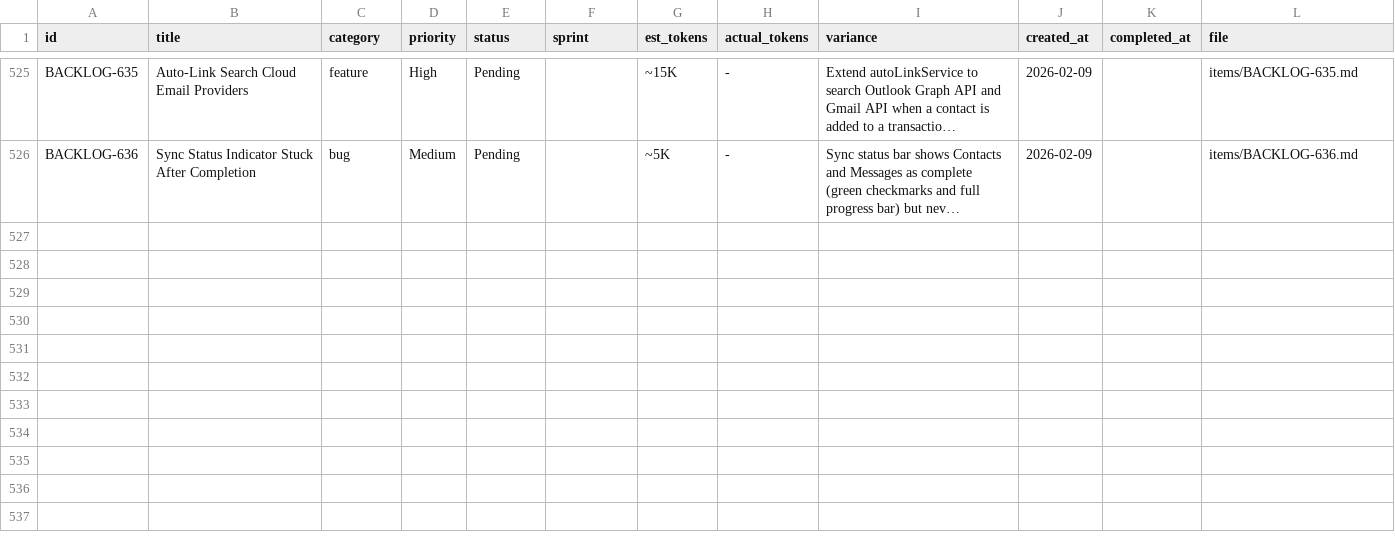
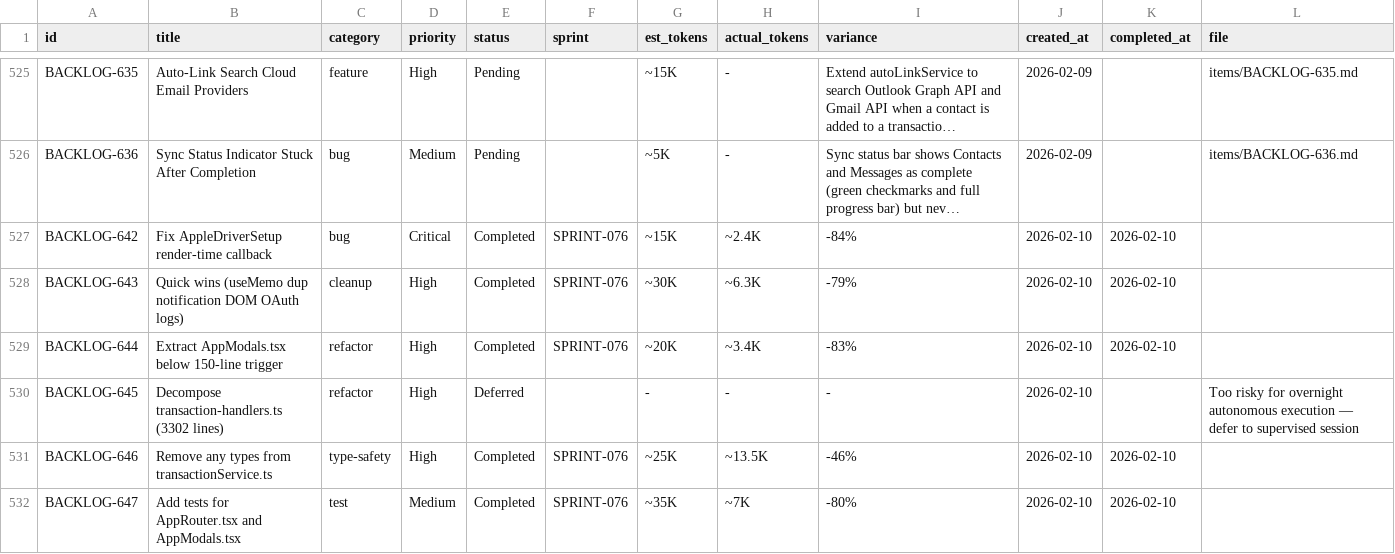
Before and after one commit to 5hdaniel/Mad, a CSV file: .claude/plans/backlog/data/backlog.csv, drawn as a sheet; only a part is shown, gaps mark what is left out; long unchanged cells end in …; the diff names each change by its address in the sheet, - before the commit and + after, or states it on an @@ line.

```diff
--- a/.claude/plans/backlog/data/backlog.csv
+++ b/.claude/plans/backlog/data/backlog.csv
+row 527: BACKLOG-642 | Fix AppleDriverSetup render-time callback | bug | Critical | Completed | SPRINT-076 | ~15K | ~2.4K | -84% | 2026-02-10 | 2026-02-10
+row 528: BACKLOG-643 | Quick wins (useMemo dup notification DOM OAuth logs) | cleanup | High | Completed | SPRINT-076 | ~30K | ~6.3K | -79% | 2026-02-10 | 2026-02-10
+row 529: BACKLOG-644 | Extract AppModals.tsx below 150-line trigger | refactor | High | Completed | SPRINT-076 | ~20K | ~3.4K | -83% | 2026-02-10 | 2026-02-10
+row 530: BACKLOG-645 | Decompose transaction-handlers.ts (3302 lines) | refactor | High | Deferred |  | - | - | - | 2026-02-10 |  | Too risky for overnight autonomous execution — defer to supervised session
+row 531: BACKLOG-646 | Remove any types from transactionService.ts | type-safety | High | Completed | SPRINT-076 | ~25K | ~13.5K | -46% | 2026-02-10 | 2026-02-10
+row 532: BACKLOG-647 | Add tests for AppRouter.tsx and AppModals.tsx | test | Medium | Completed | SPRINT-076 | ~35K | ~7K | -80% | 2026-02-10 | 2026-02-10
```
Also changed, not shown: .claude/metrics/tokens.csv, 6 other files.
